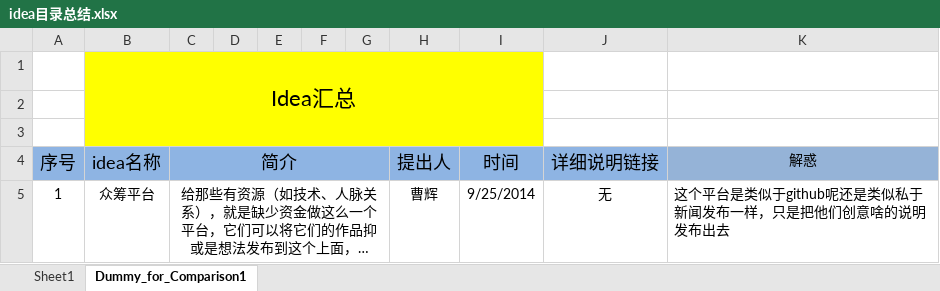
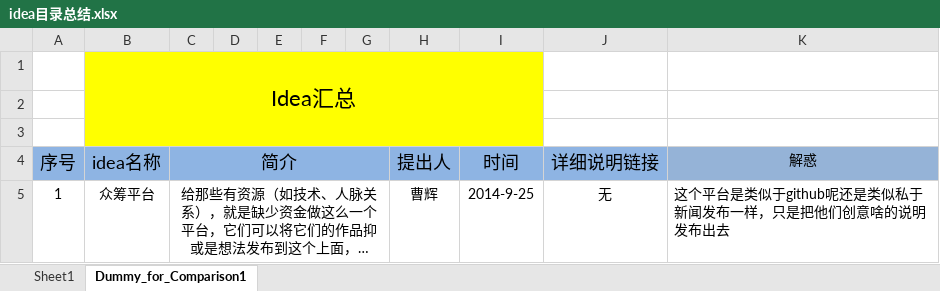
Before and after one commit to simpleideas/myidea, an Excel workbook: docs/idea目录总结.xlsx, sheet Dummy_for_Comparison1, drawn as a sheet; long unchanged cells end in …; values as stored, in another font and other column widths than the file's, no borders; the diff names each change by its address in the sheet, - before the commit and + after, or states it on an @@ line.

```diff
--- a/docs/idea目录总结.xlsx (sheet Dummy_for_Comparison1)
+++ b/docs/idea目录总结.xlsx (sheet Dummy_for_Comparison1)
-I5 (时间): 9/25/2014
+I5 (时间): 2014-9-25
```
Also changed, not shown: sheet Sheet1.
